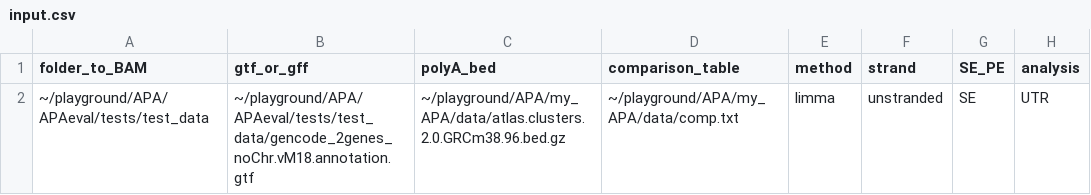
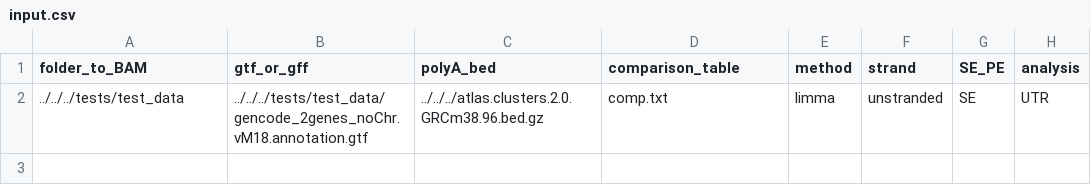
Before and after one commit to iRNA-COSI/APAeval, a CSV file: execution_workflows/diffUTR/diffUTR_nextflow/input.csv, drawn as a sheet.

```diff
--- a/execution_workflows/diffUTR/diffUTR_nextflow/input.csv
+++ b/execution_workflows/diffUTR/diffUTR_nextflow/input.csv
@@ -1,2 +1,2 @@
 folder_to_BAM,gtf_or_gff,polyA_bed,comparison_table,method,strand,SE_PE,analysis
-~/playground/APA/APAeval/tests/test_data,~/playground/APA/APAeval/tests/test_data/gencode_2genes_noChr.vM18.annotation.gtf,~/playground/APA/my_APA/data/atlas.clusters.2.0.GRCm38.96.bed.gz,~/playground/APA/my_APA/data/comp.txt,limma,unstranded,SE,UTR
+../../../tests/test_data,../../../tests/test_data/gencode_2genes_noChr.vM18.annotation.gtf,../../../atlas.clusters.2.0.GRCm38.96.bed.gz,comp.txt,limma,unstranded,SE,UTR
```
Also changed, not shown: 9 other files.
